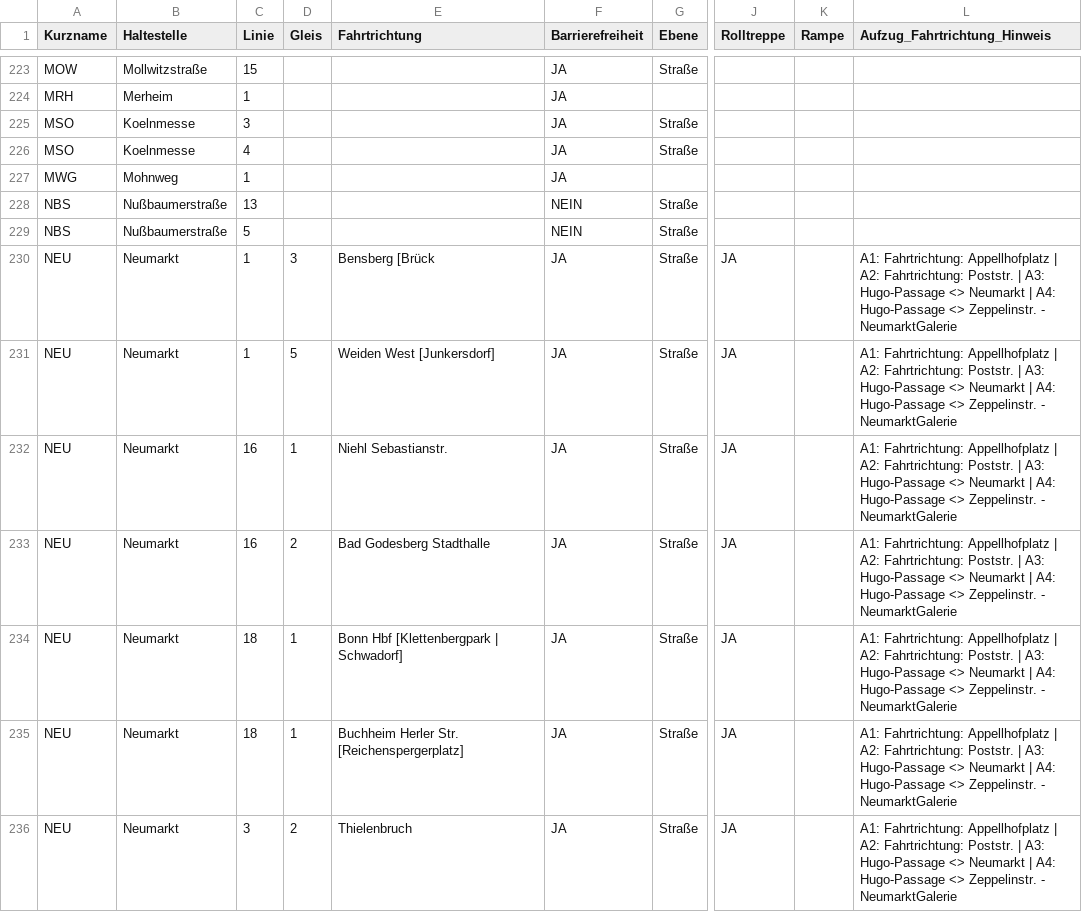
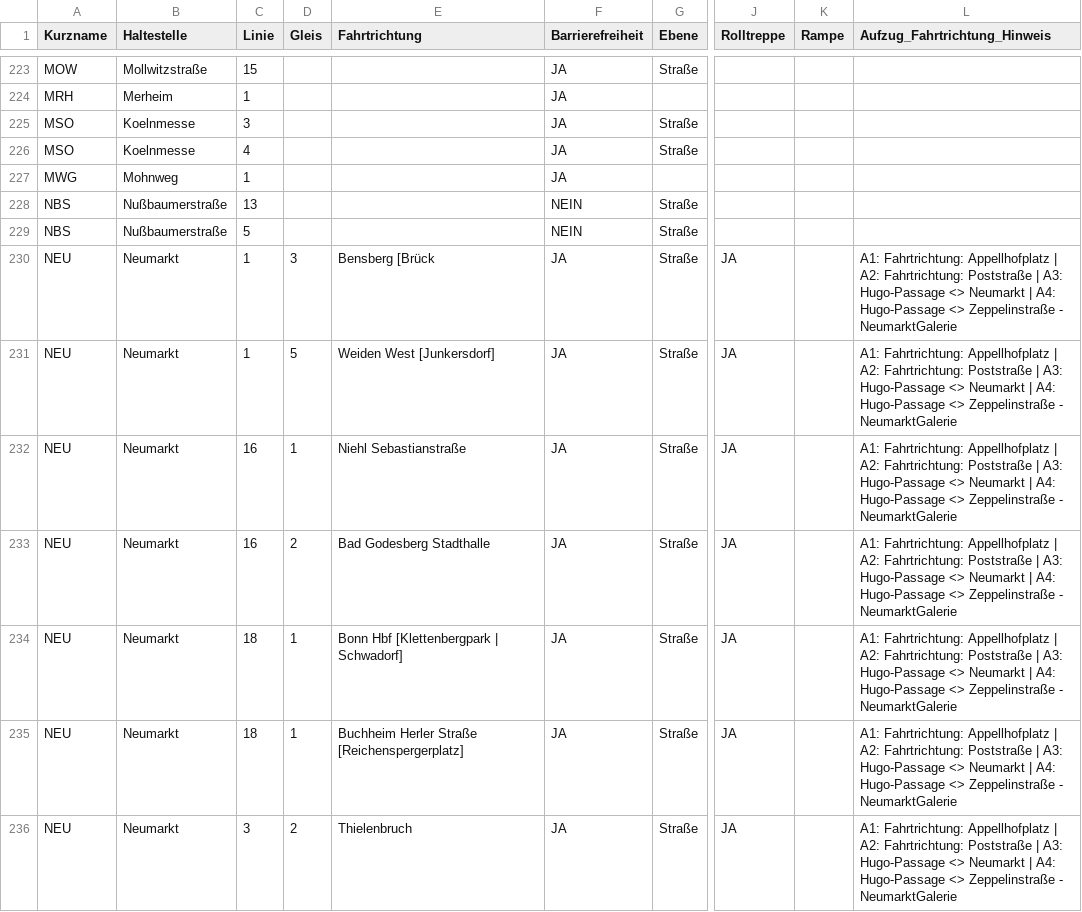
Before and after one commit to AlliDeeaz/chairmap, a CSV file: data/stadtbahn_gleise.csv, drawn as a sheet; only a part is shown, gaps mark what is left out; the diff covers the shown part only; the diff names each change by its address in the sheet, - before the commit and + after, or states it on an @@ line.

```diff
--- a/data/stadtbahn_gleise.csv
+++ b/data/stadtbahn_gleise.csv
-L230:L236 (Aufzug_Fahrtrichtung_Hinweis): …A2: Fahrtrichtung: Poststr. | A3: Hugo-Passage <> Neumarkt | A4: Hugo-Passage <> Zeppelinstr. - NeumarktGalerie
+L230:L236 (Aufzug_Fahrtrichtung_Hinweis): …A2: Fahrtrichtung: Poststraße | A3: Hugo-Passage <> Neumarkt | A4: Hugo-Passage <> Zeppelinstraße - NeumarktGalerie
-E232 (Fahrtrichtung): Niehl Sebastianstr.
+E232 (Fahrtrichtung): Niehl Sebastianstraße
-E235 (Fahrtrichtung): Buchheim Herler Str. [Reichenspergerplatz]
+E235 (Fahrtrichtung): Buchheim Herler Straße [Reichenspergerplatz]
```
Also changed, not shown: 63 edited cells elsewhere in this file, data/KVB_Stations_Names4VsC.csv, data/lageplaene_extraction.csv.
